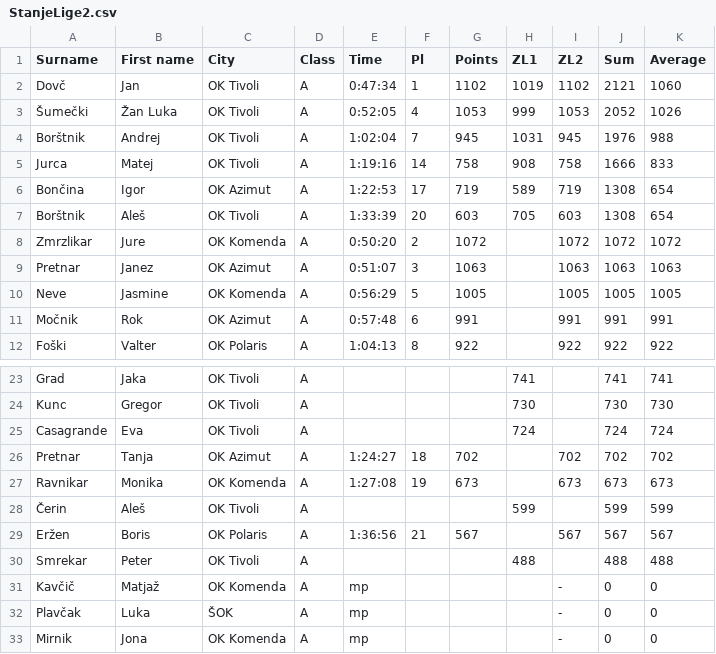
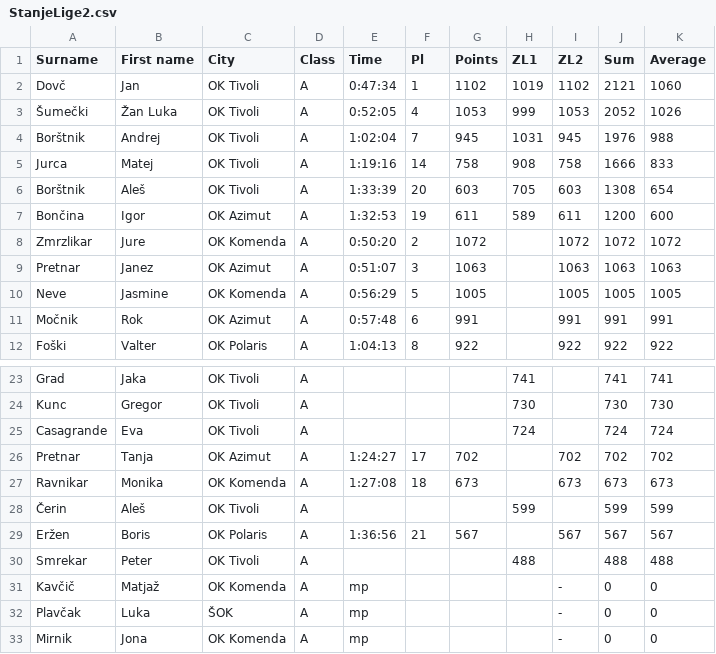
Before and after one commit to andrejborstnik/ZL, a CSV file: Stanja_racunana/StanjeLige2.csv, drawn as a sheet; only a part is shown, gaps mark what is left out.

```diff
--- a/Stanja_racunana/StanjeLige2.csv
+++ b/Stanja_racunana/StanjeLige2.csv
@@ -5,4 +5,4 @@ Borštnik;Andrej;OK Tivoli;A;1:02:04;7;945;1031;945;1976;988
 Jurca;Matej;OK Tivoli;A;1:19:16;14;758;908;758;1666;833
-Bončina;Igor;OK Azimut;A;1:22:53;17;719;589;719;1308;654
 Borštnik;Aleš;OK Tivoli;A;1:33:39;20;603;705;603;1308;654
+Bončina;Igor;OK Azimut;A;1:32:53;19;611;589;611;1200;600
 Zmrzlikar;Jure;OK Komenda;A;0:50:20;2;1072;;1072;1072;1072
@@ -25,4 +25,4 @@ Kunc;Gregor;OK Tivoli;A;;;;730;;730;730
 Casagrande;Eva;OK Tivoli;A;;;;724;;724;724
-Pretnar;Tanja;OK Azimut;A;1:24:27;18;702;;702;702;702
-Ravnikar;Monika;OK Komenda;A;1:27:08;19;673;;673;673;673
+Pretnar;Tanja;OK Azimut;A;1:24:27;17;702;;702;702;702
+Ravnikar;Monika;OK Komenda;A;1:27:08;18;673;;673;673;673
 Čerin;Aleš;OK Tivoli;A;;;;599;;599;599
```
Also changed, not shown: Rezultati/ZL2.csv.
